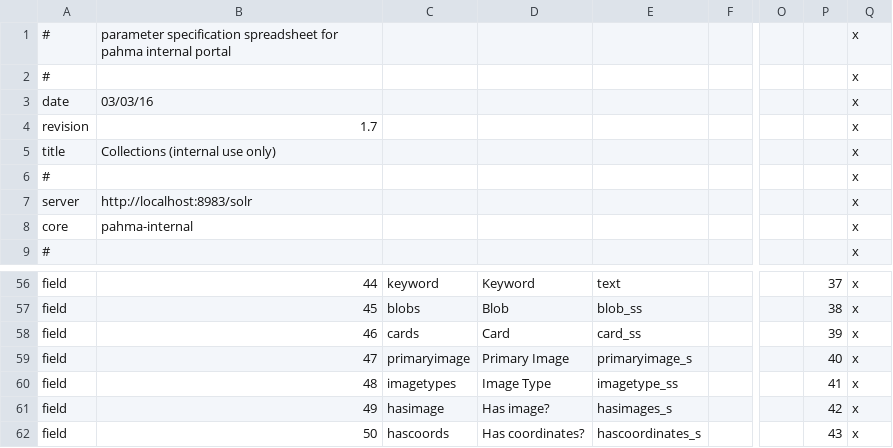
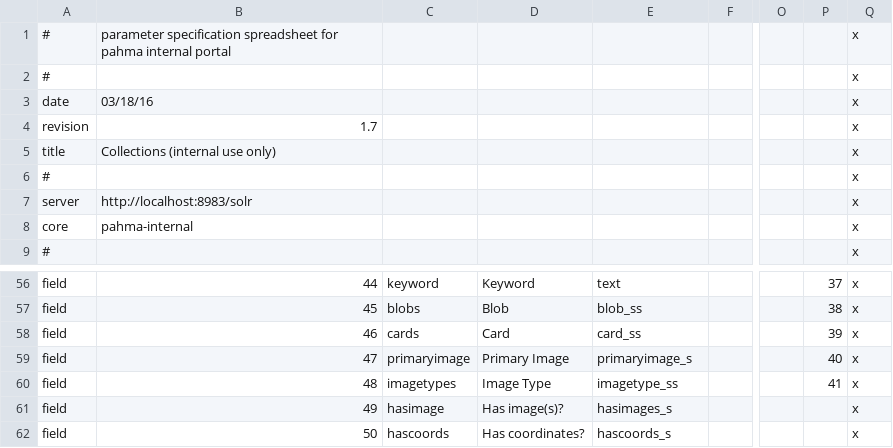
Before and after one commit to cspace-deployment/django_example_config, a CSV file: pahma/pahmainternalparms.csv, drawn as a sheet; only a part is shown, gaps mark what is left out; the diff names each change by its address in the sheet, - before the commit and + after, or states it on an @@ line.

```diff
--- a/pahma/pahmainternalparms.csv
+++ b/pahma/pahmainternalparms.csv
-B3: 03/03/16
+B3: 03/18/16
-D61: Has image?
+D61: Has image(s)?
-P61: 42
+P61: (empty)
-E62: hascoordinates_s
+E62: hascoords_s
-P62: 43
+P62: (empty)
```
Also changed, not shown: pahma/pahmapublicparms.csv.
